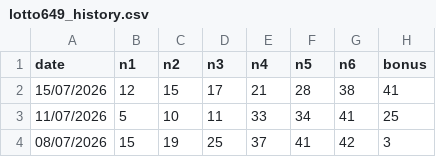
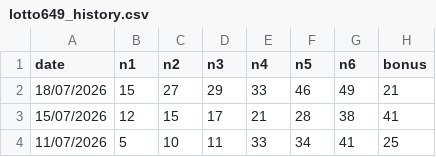
Before and after one commit to park13z/649analysis, a CSV file: create/data/lotto649_history.csv, drawn as a sheet; only a part is shown; the shorter side is filled out with more unchanged rows.

```diff
--- a/create/data/lotto649_history.csv
+++ b/create/data/lotto649_history.csv
@@ -1,2 +1,3 @@
 date,n1,n2,n3,n4,n5,n6,bonus
+18/07/2026,15,27,29,33,46,49,21
 15/07/2026,12,15,17,21,28,38,41
```
Also changed, not shown: 1 other file.
